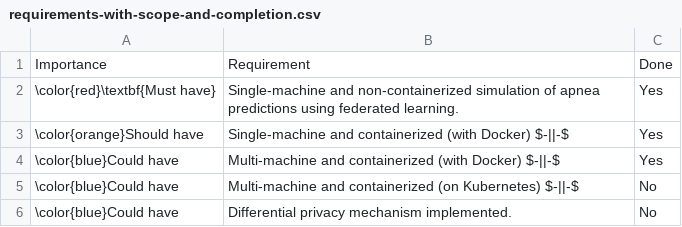
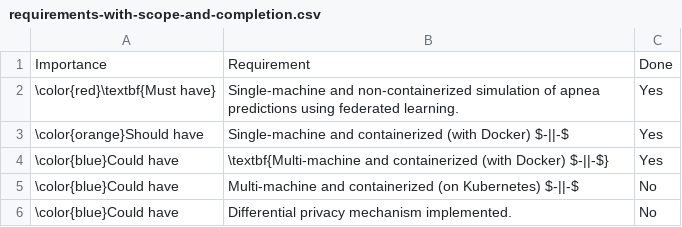
Before and after one commit to OP4LIFE/federated-learning-presentation, a CSV file: media/requirements-with-scope-and-completion.csv, drawn as a sheet.

```diff
--- a/media/requirements-with-scope-and-completion.csv
+++ b/media/requirements-with-scope-and-completion.csv
@@ -3,3 +3,3 @@ Importance;Requirement;Done
 \color{orange}Should have;Single-machine and containerized (with Docker) $-||-$;Yes
-\color{blue}Could have;Multi-machine and containerized (with Docker) $-||-$;Yes
+\color{blue}Could have; \textbf{Multi-machine and containerized (with Docker) $-||-$};Yes
 \color{blue}Could have;Multi-machine and containerized (on Kubernetes) $-||-$;No
```
Also changed, not shown: 9 other files.
